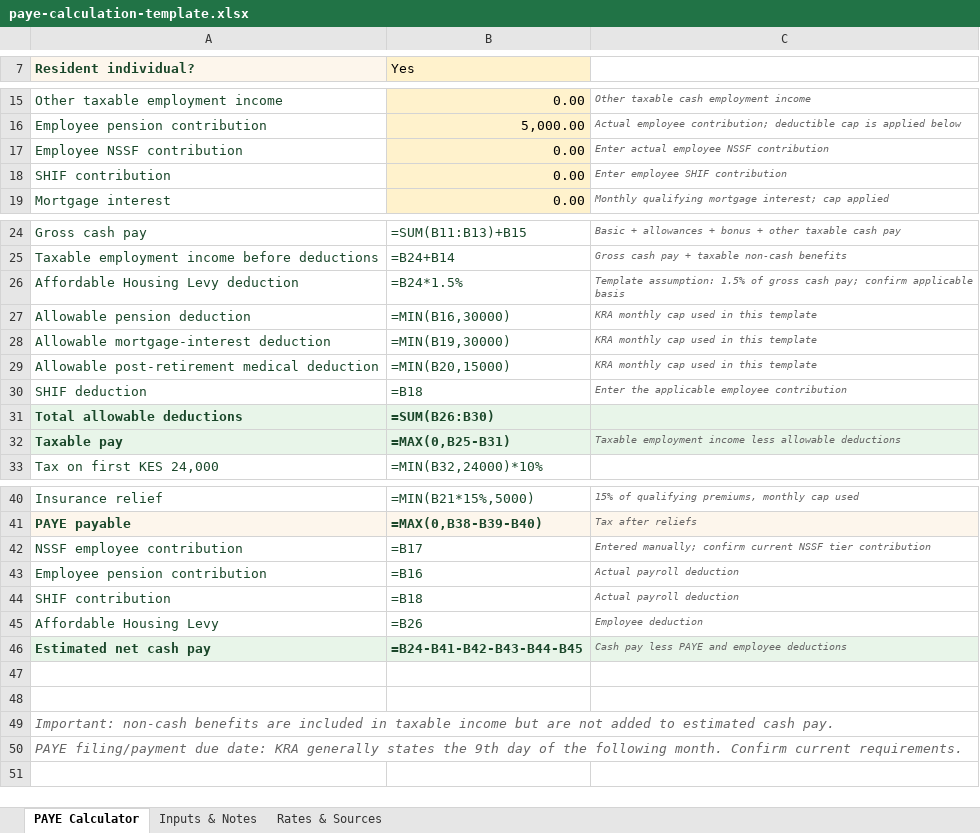
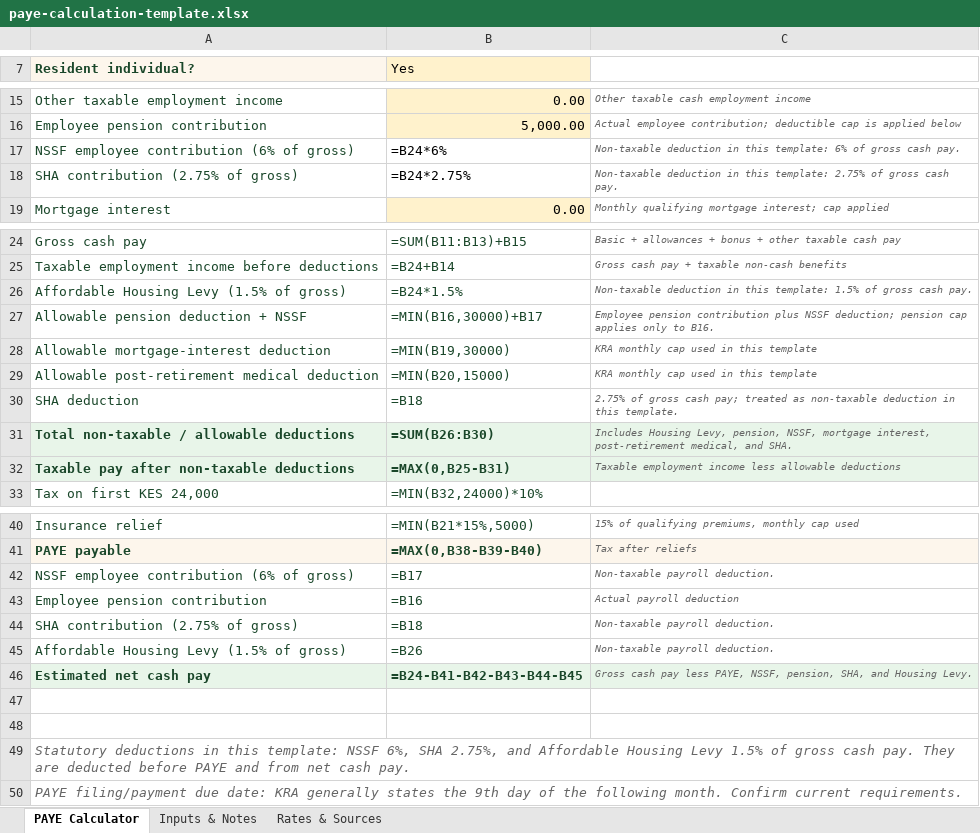
Before and after one commit to taxhomekenya/taxhomekenya.github.io, an Excel workbook: resources/paye-calculation-template.xlsx, sheet PAYE Calculator, drawn as a sheet; only a part is shown, gaps mark what is left out; values as stored, in another font and other column widths than the file's, no borders; formulas without a stored value are shown as written; removed rows and columns are numbered as before the commit, all else as after; the diff names each change by its address in the sheet, - before the commit and + after, or states it on an @@ line.

Commit message:
Correct PAYE statutory deduction calculations

```diff
--- a/resources/paye-calculation-template.xlsx (sheet PAYE Calculator)
+++ b/resources/paye-calculation-template.xlsx (sheet PAYE Calculator)
-row 17: Employee NSSF contribution | 0.00 | Enter actual employee NSSF contribution
-row 18: SHIF contribution | 0.00 | Enter employee SHIF contribution
+row 17: NSSF employee contribution (6% of gross) | =B24*6% | Non-taxable deduction in this template: 6% of gross cash pay.
+row 18: SHA contribution (2.75% of gross) | =B24*2.75% | Non-taxable deduction in this template: 2.75% of gross cash pay.
-A26 (Resident individual?): Affordable Housing Levy deduction
+A26 (Resident individual?): Affordable Housing Levy (1.5% of gross)
-C26: Template assumption: 1.5% of gross cash pay; confirm applicable basis
+C26: Non-taxable deduction in this template: 1.5% of gross cash pay.
-row 27: Allowable pension deduction | =MIN(B16,30000) | KRA monthly cap used in this template
+row 27: Allowable pension deduction + NSSF | =MIN(B16,30000)+B17 | Employee pension contribution plus NSSF deduction; pension cap applies only to B16.
-A30 (Resident individual?): SHIF deduction
+A30 (Resident individual?): SHA deduction
-C30: Enter the applicable employee contribution
+C30: 2.75% of gross cash pay; treated as non-taxable deduction in this template.
-row 31: Total allowable deductions | =SUM(B26:B30)
+row 31: Total non-taxable / allowable deductions | =SUM(B26:B30) | Includes Housing Levy, pension, NSSF, mortgage interest, post-retirement medical, and SHA.
-A32 (Resident individual?): Taxable pay
+A32 (Resident individual?): Taxable pay after non-taxable deductions
-A42 (Resident individual?): NSSF employee contribution
+A42 (Resident individual?): NSSF employee contribution (6% of gross)
-C42: Entered manually; confirm current NSSF tier contribution
+C42: Non-taxable payroll deduction.
-A44 (Resident individual?): SHIF contribution
+A44 (Resident individual?): SHA contribution (2.75% of gross)
-C44: Actual payroll deduction
+C44: Non-taxable payroll deduction.
-A45 (Resident individual?): Affordable Housing Levy
+A45 (Resident individual?): Affordable Housing Levy (1.5% of gross)
-C45: Employee deduction
+C45: Non-taxable payroll deduction.
-C46: Cash pay less PAYE and employee deductions
+C46: Gross cash pay less PAYE, NSSF, pension, SHA, and Housing Levy.
-A49 (Resident individual?): Important: non-cash benefits are included in taxable income but are not added to estimated cash pay.
+A49 (Resident individual?): Statutory deductions in this template: NSSF 6%, SHA 2.75%, and Affordable Housing Levy 1.5% of gross cash pay. They are deducted before PAYE and from net cash pay.
```
Also changed, not shown: sheet Rates & Sources, sheet Inputs & Notes.
